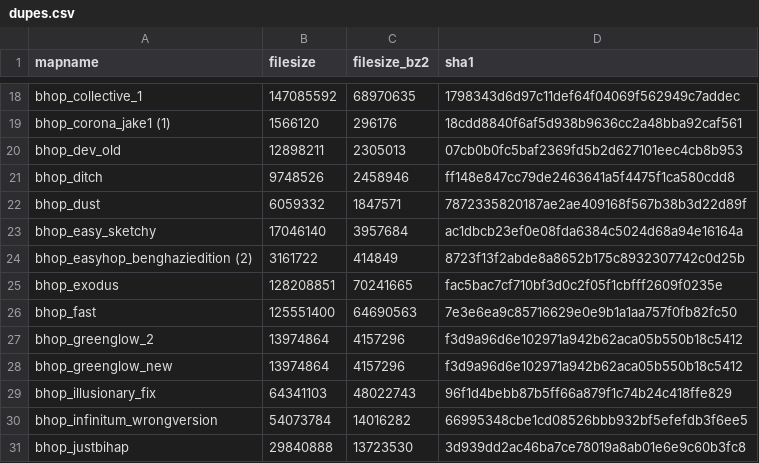
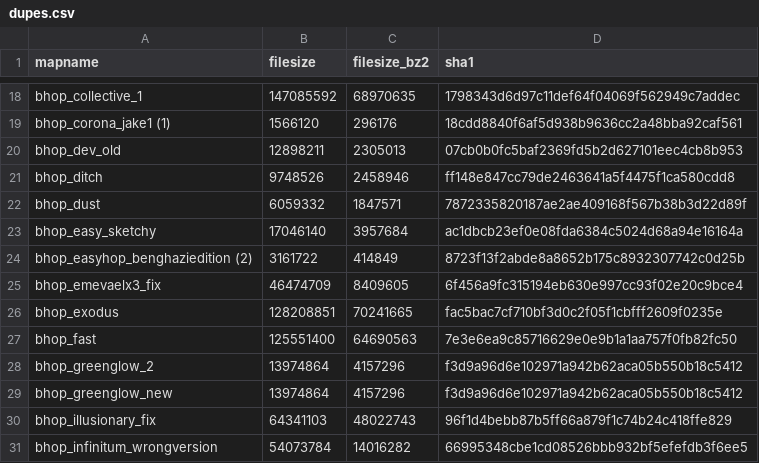
Before and after one commit to srcwr/maps-cstrike, a CSV file: filters/dupes.csv, drawn as a sheet; only a part is shown, gaps mark what is left out; the shorter side is filled out with more unchanged rows.

```diff
--- a/filters/dupes.csv
+++ b/filters/dupes.csv
@@ -24,2 +24,3 @@ bhop_easy_sketchy,17046140,3957684,ac1dbcb23ef0e08fda6384c5024d68a94e16164a
 bhop_easyhop_benghaziedition (2),3161722,414849,8723f13f2abde8a8652b175c8932307742c0d25b
+bhop_emevaelx3_fix,46474709,8409605,6f456a9fc315194eb630e997cc93f02e20c9bce4
 bhop_exodus,128208851,70241665,fac5bac7cf710bf3d0c2f05f1cbfff2609f0235e
```
Also changed, not shown: 1 other file.
